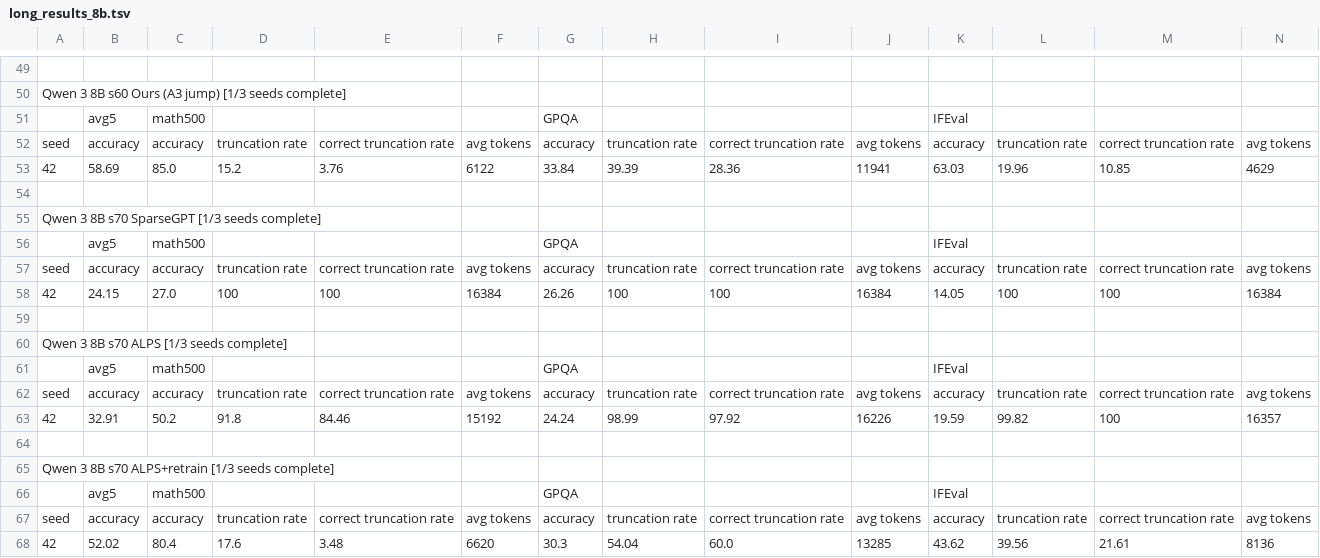
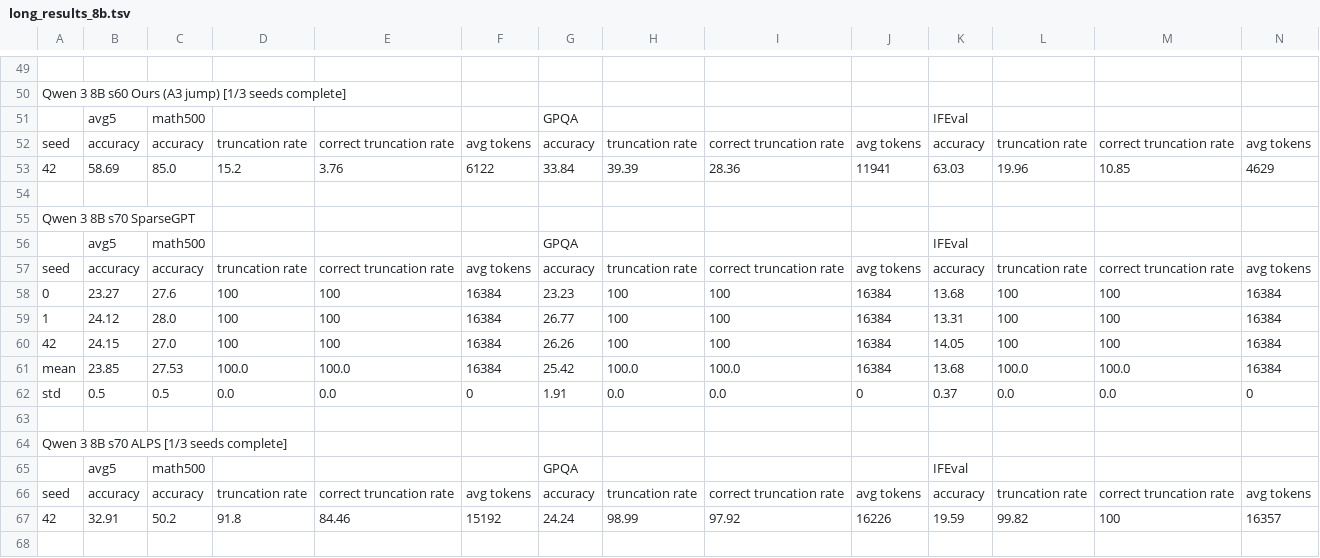
Before and after one commit to cosmos1030/onpolicyelsa_code, a TSV file: long_tsv_results/8b/long_results_8b.tsv, drawn as a sheet; only a part is shown, gaps mark what is left out; the shorter side is filled out with more unchanged rows; removed rows and columns are numbered as before the commit, all else as after; rows hold the shown columns only; the diff names each change by its address in the sheet, - before the commit and + after, or states it on an @@ line.

```diff
--- a/long_tsv_results/8b/long_results_8b.tsv
+++ b/long_tsv_results/8b/long_results_8b.tsv
-row 55: Qwen 3 8B s70 SparseGPT [1/3 seeds complete]
+row 55: Qwen 3 8B s70 SparseGPT
+row 58: 0 | 23.27 | 27.6 | 100 | 100 | 16384 | 23.23 | 100 | 100 | 16384 | 13.68 | 100 | 100 | 16384
+row 59: 1 | 24.12 | 28.0 | 100 | 100 | 16384 | 26.77 | 100 | 100 | 16384 | 13.31 | 100 | 100 | 16384
+row 61: mean | 23.85 | 27.53 | 100.0 | 100.0 | 16384 | 25.42 | 100.0 | 100.0 | 16384 | 13.68 | 100.0 | 100.0 | 16384
+row 62: std | 0.5 | 0.5 | 0.0 | 0.0 | 0 | 1.91 | 0.0 | 0.0 | 0 | 0.37 | 0.0 | 0.0 | 0
```
